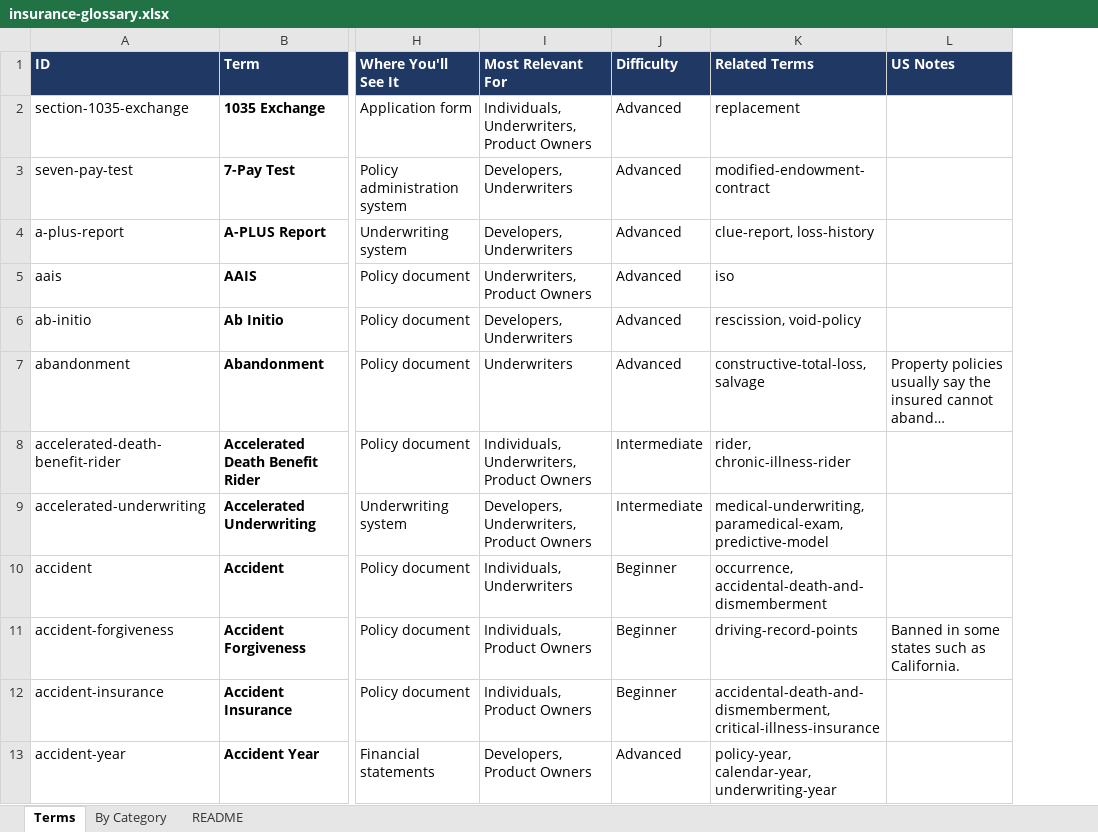
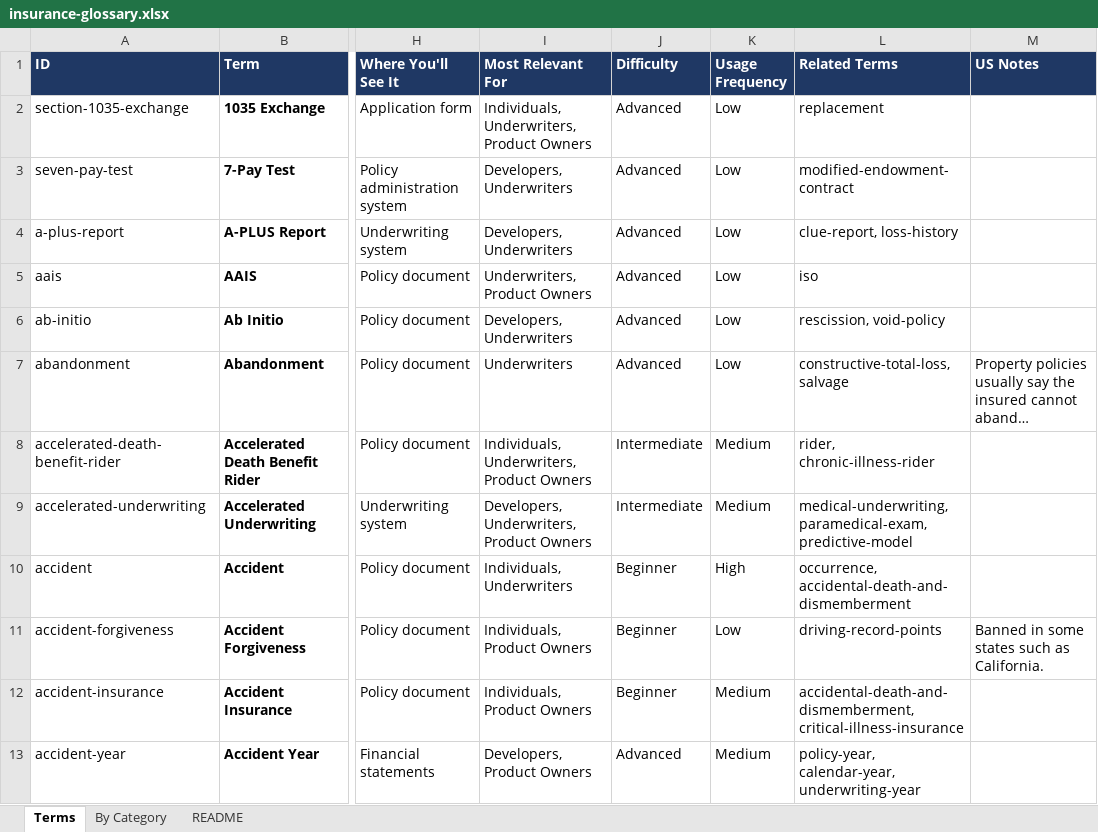
Before and after one commit to manikumarkv/learn-insurance, an Excel workbook: data/insurance-glossary.xlsx, sheet Terms, drawn as a sheet; only a part is shown, gaps mark what is left out; long unchanged cells end in …; values as stored, in another font and other column widths than the file's, no borders; charts and pictures not drawn; the diff names each change by its address in the sheet, - before the commit and + after, or states it on an @@ line.

```diff
--- a/data/insurance-glossary.xlsx (sheet Terms)
+++ b/data/insurance-glossary.xlsx (sheet Terms)
+column K (Usage Frequency), rows 2-13: Low | Low | Low | Low | Low | Low | Medium | Medium | High | Low | Medium | Medium
```
Also changed, not shown: sheet By Category, sheet README, formulas that keep their value, 1 other file.
